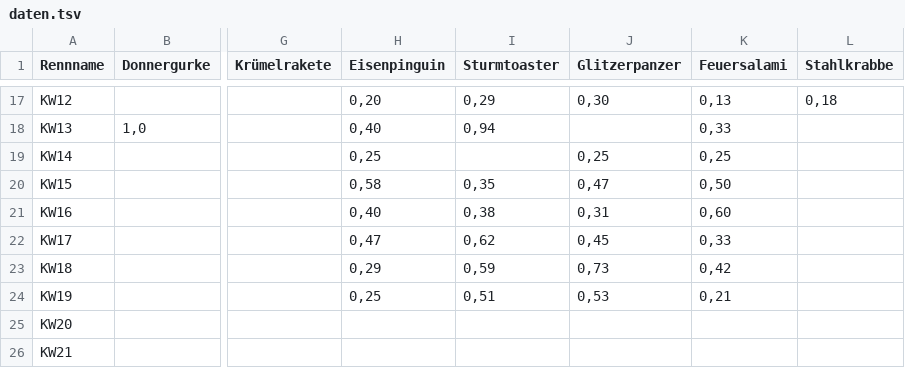
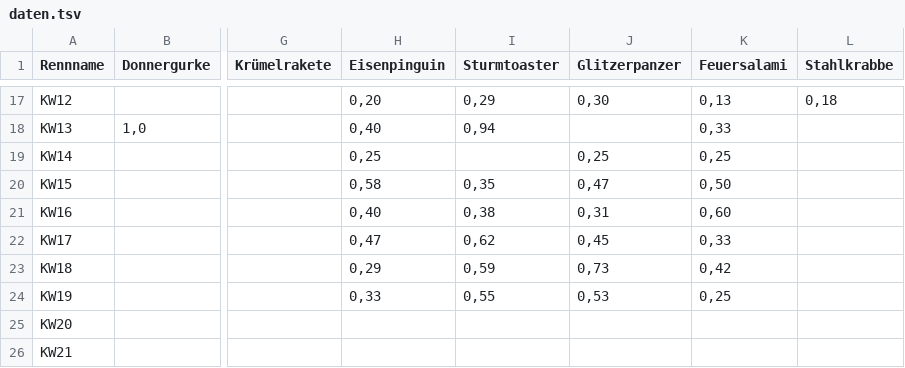
Before and after one commit to christianknoll-create/workflows, a TSV file: daten.tsv, drawn as a sheet; only a part is shown, gaps mark what is left out; the diff names each change by its address in the sheet, - before the commit and + after, or states it on an @@ line.

```diff
--- a/daten.tsv
+++ b/daten.tsv
-H24 (Eisenpinguin): 0,25
+H24 (Eisenpinguin): 0,33
-I24 (Sturmtoaster): 0,51
+I24 (Sturmtoaster): 0,55
-K24 (Feuersalami): 0,21
+K24 (Feuersalami): 0,25
```
